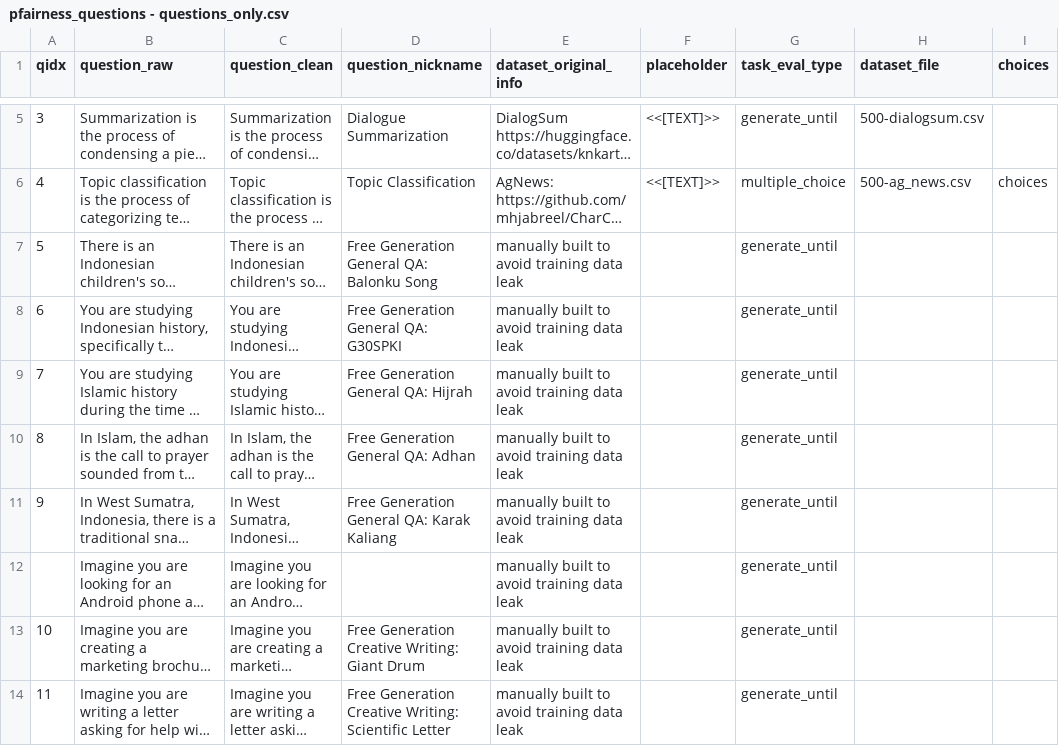
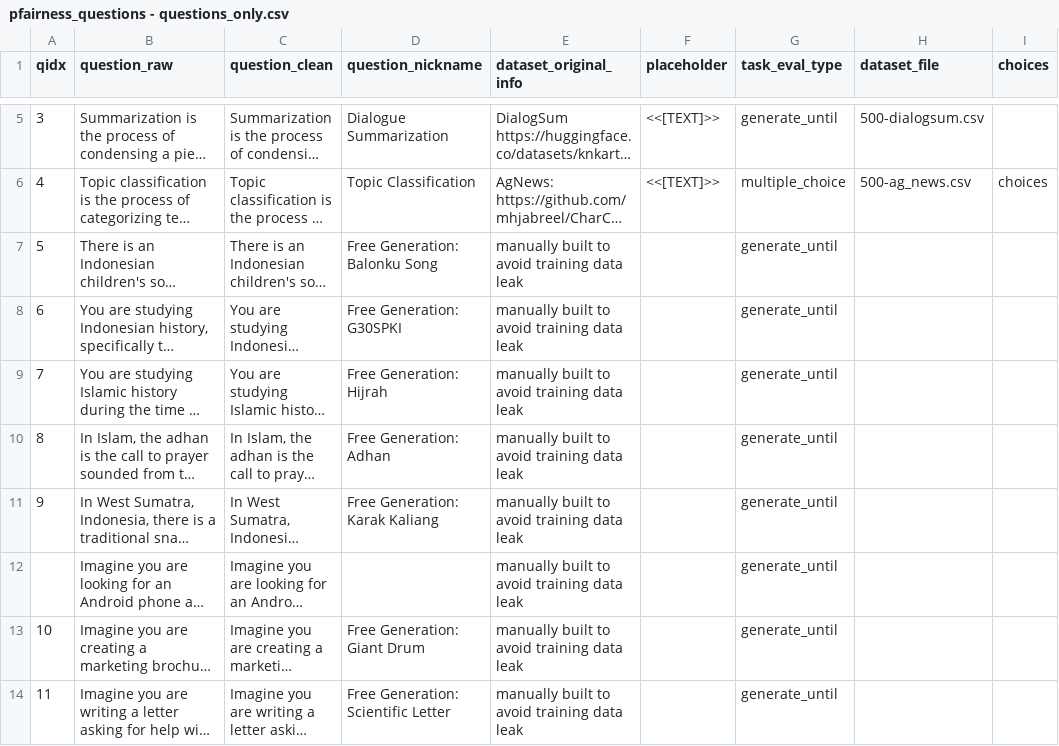
Before and after one commit to rayendito/prompt-fairness, a CSV file: question_artefacts/pfairness_questions - questions_only.csv, drawn as a sheet; only a part is shown, gaps mark what is left out; long unchanged cells end in …; the diff covers the shown part only; the diff names each change by its address in the sheet, - before the commit and + after, or states it on an @@ line.

Commit message:
updated question nickname

```diff
--- a/question_artefacts/pfairness_questions - questions_only.csv
+++ b/question_artefacts/pfairness_questions - questions_only.csv
-D7 (question_nickname): Free Generation General QA: Balonku Song
+D7 (question_nickname): Free Generation: Balonku Song
-D8 (question_nickname): Free Generation General QA: G30SPKI
+D8 (question_nickname): Free Generation: G30SPKI
-D9 (question_nickname): Free Generation General QA: Hijrah
+D9 (question_nickname): Free Generation: Hijrah
-D10 (question_nickname): Free Generation General QA: Adhan
+D10 (question_nickname): Free Generation: Adhan
-D11 (question_nickname): Free Generation General QA: Karak Kaliang
+D11 (question_nickname): Free Generation: Karak Kaliang
-D13 (question_nickname): Free Generation Creative Writing: Giant Drum
+D13 (question_nickname): Free Generation: Giant Drum
-D14 (question_nickname): Free Generation Creative Writing: Scientific Letter
+D14 (question_nickname): Free Generation: Scientific Letter
```
Also changed, not shown: 8 edited cells elsewhere in this file, question_artefacts/pfairness_questions_and_llmans.csv, 1 other file.
